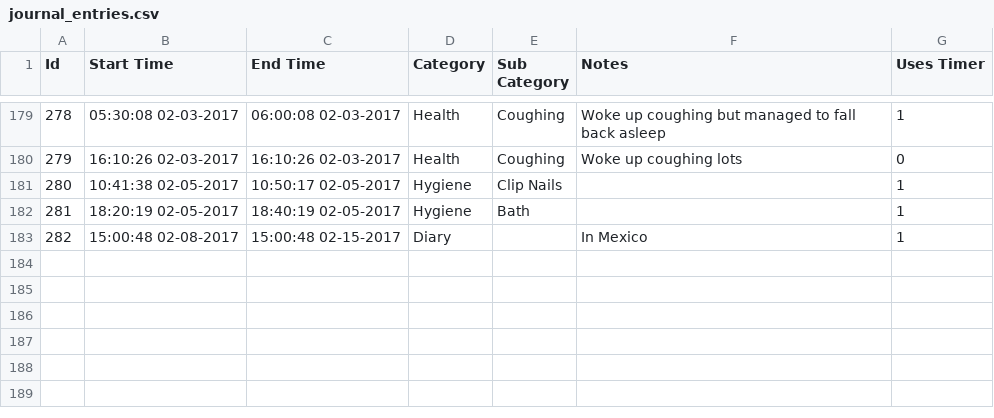
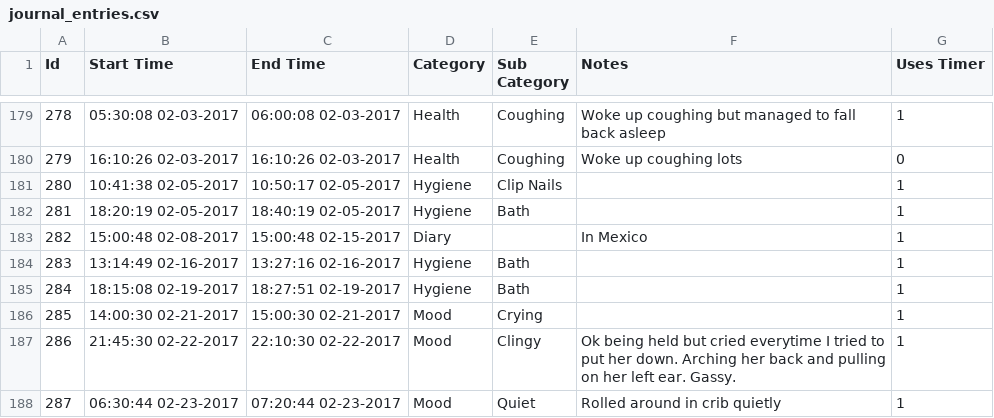
Before and after one commit to canadianveggie/astrid, a CSV file: _data/journal_entries.csv, drawn as a sheet; only a part is shown, gaps mark what is left out; the diff names each change by its address in the sheet, - before the commit and + after, or states it on an @@ line.

```diff
--- a/_data/journal_entries.csv
+++ b/_data/journal_entries.csv
+row 184: 283 | 13:14:49 02-16-2017 | 13:27:16 02-16-2017 | Hygiene | Bath |  | 1
+row 185: 284 | 18:15:08 02-19-2017 | 18:27:51 02-19-2017 | Hygiene | Bath |  | 1
+row 186: 285 | 14:00:30 02-21-2017 | 15:00:30 02-21-2017 | Mood | Crying |  | 1
+row 187: 286 | 21:45:30 02-22-2017 | 22:10:30 02-22-2017 | Mood | Clingy | Ok being held but cried everytime I tried to put her down. Arching her back and pulling on her left ear. Gassy. | 1
+row 188: 287 | 06:30:44 02-23-2017 | 07:20:44 02-23-2017 | Mood | Quiet | Rolled around in crib quietly | 1
```
Also changed, not shown: _data/excretions.csv, _data/feeds.csv, 3 other files.
